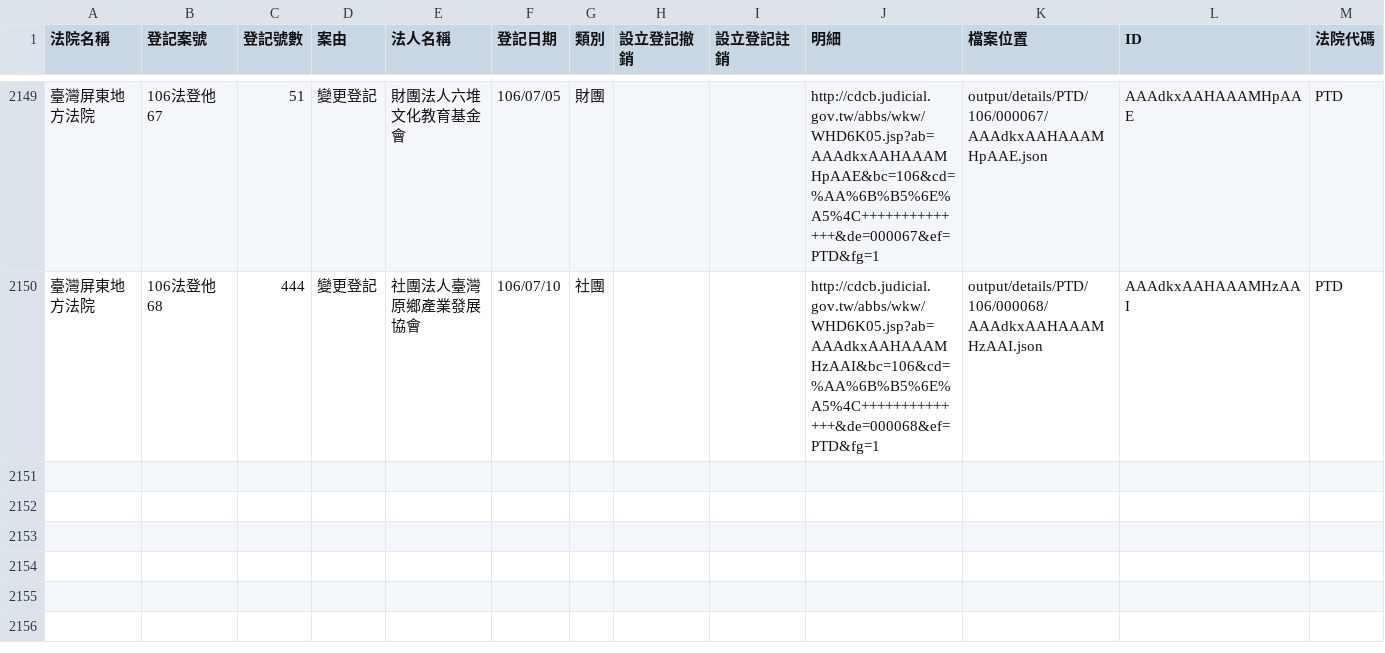
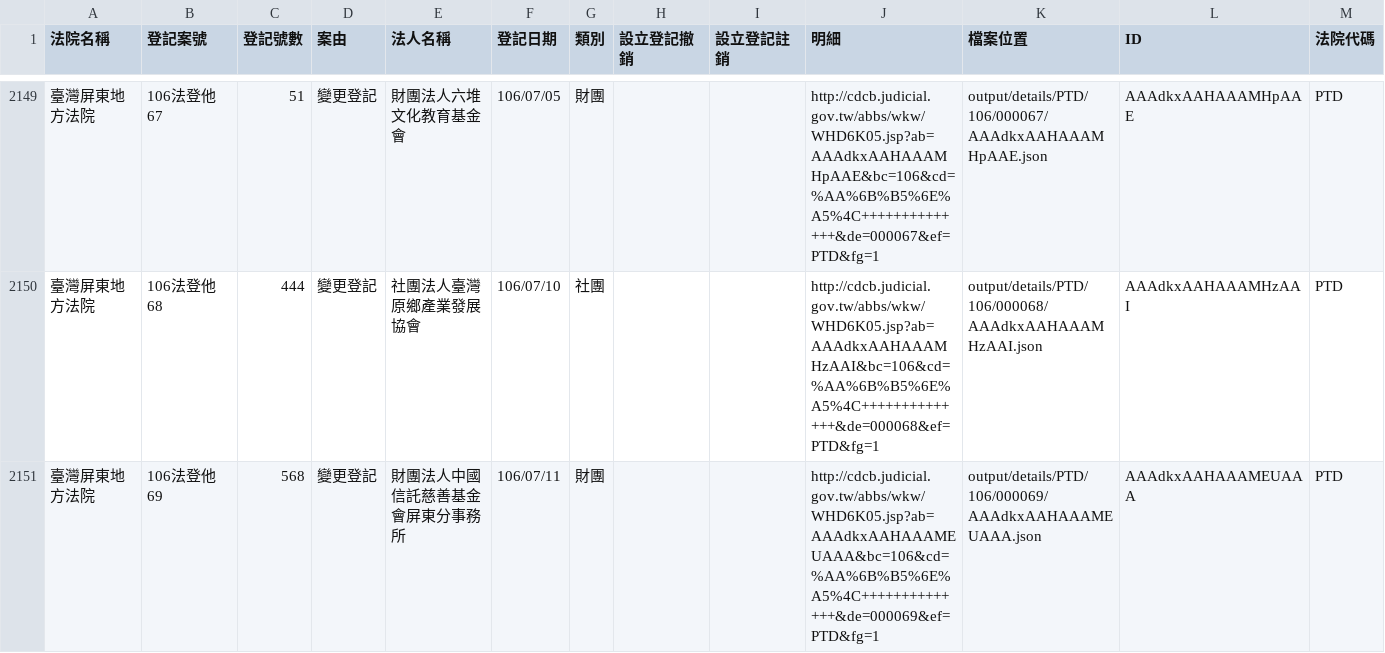
Before and after one commit to g0v/foundationtw, a CSV file: output/lists/PTD.csv, drawn as a sheet; only a part is shown, gaps mark what is left out.

Commit message:
update datasets @ 2017-07-12 02:00:01

```diff
--- a/output/lists/PTD.csv
+++ b/output/lists/PTD.csv
@@ -2150 +2150,2 @@
 臺灣屏東地方法院,106法登他68,444,變更登記,社團法人臺灣原鄉產業發展協會,106/07/10,社團,,,http://cdcb.judicial.gov.tw/abbs/wkw/WHD6K05.jsp?ab=AAAdkxAAHAAAMHzAAI&bc=106&cd=%AA%6B%B5%6E%A5%4C++++++++++++++&de=000068&ef=PTD&fg=1,output/details/PTD/106/000068/AAAdkxAAHAAAMHzAAI.json,AAAdkxAAHAAAMHzAAI,PTD
+臺灣屏東地方法院,106法登他69,568,變更登記,財團法人中國信託慈善基金會屏東分事務所,106/07/11,財團,,,http://cdcb.judicial.gov.tw/abbs/wkw/WHD6K05.jsp?ab=AAAdkxAAHAAAMEUAAA&bc=106&cd=%AA%6B%B5%6E%A5%4C++++++++++++++&de=000069&ef=PTD&fg=1,output/details/PTD/106/000069/AAAdkxAAHAAAMEUAAA.json,AAAdkxAAHAAAMEUAAA,PTD
```
Also changed, not shown: 45 other files.
